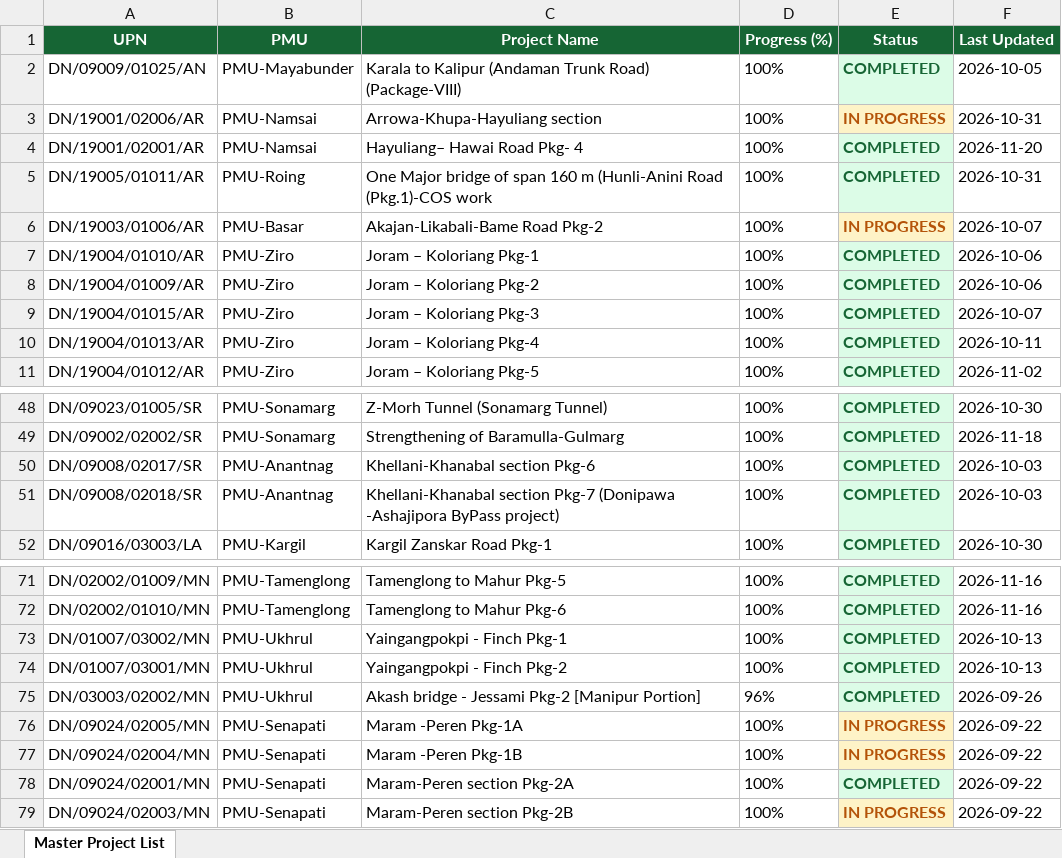
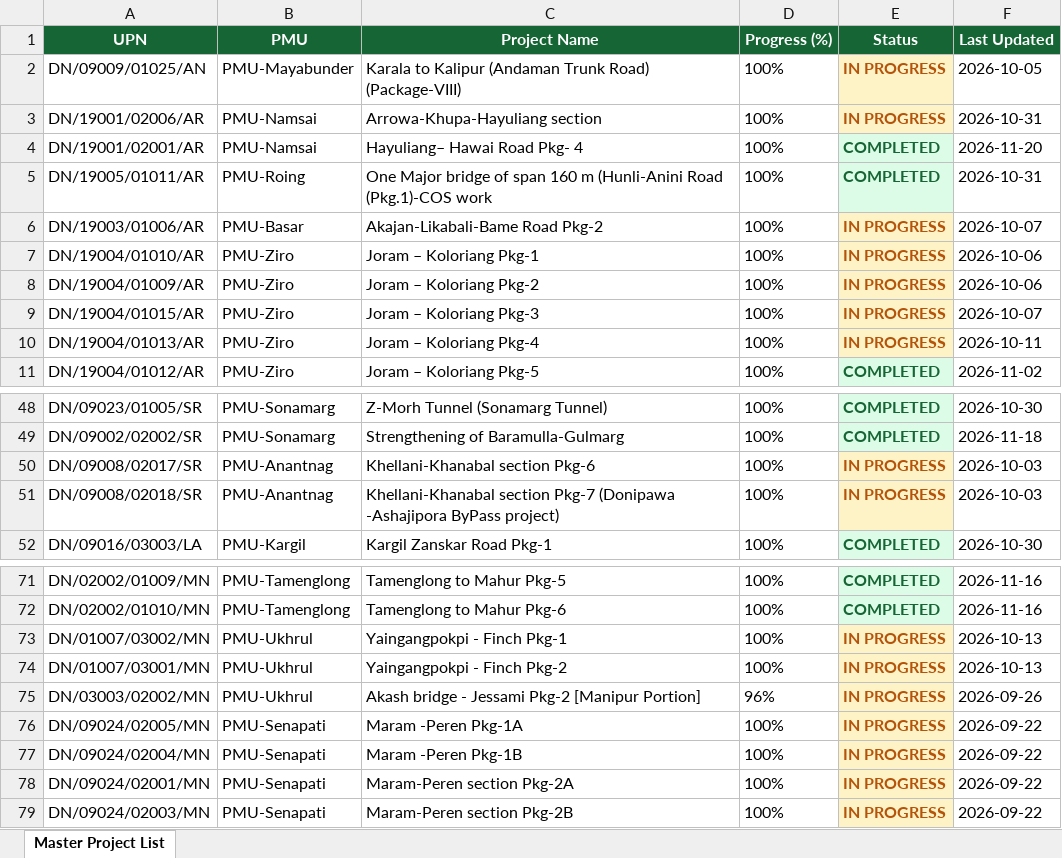
Before and after one commit to manojcivil2017-bit/manojdashboard, an Excel workbook: nhidcl-aeie.xlsx, sheet Master Project List, drawn as a sheet; only a part is shown, gaps mark what is left out; values as stored, in another font and other column widths than the file's, no borders; the diff names each change by its address in the sheet, - before the commit and + after, or states it on an @@ line.

Commit message:
Update NHIDCL AE/IE Consultant Rating data (NHIDCL_AEIE_Master_Directory_2026-11-20 (1).xlsx)

```diff
--- a/nhidcl-aeie.xlsx (sheet Master Project List)
+++ b/nhidcl-aeie.xlsx (sheet Master Project List)
-E2 (Status): COMPLETED
+E2 (Status): IN PROGRESS
@@ E2 fill: #DCFCE7 → #FEF3C7, text colour: #166534 → #B45309 @@
-E7:E10 (Status): COMPLETED
+E7:E10 (Status): IN PROGRESS
@@ E7:E10 fill: #DCFCE7 → #FEF3C7, text colour: #166534 → #B45309 @@
-E50:E51 (Status): COMPLETED
+E50:E51 (Status): IN PROGRESS
@@ E50:E51 fill: #DCFCE7 → #FEF3C7, text colour: #166534 → #B45309 @@
-E73:E75 (Status): COMPLETED
+E73:E75 (Status): IN PROGRESS
@@ E73:E75 fill: #DCFCE7 → #FEF3C7, text colour: #166534 → #B45309 @@
-E78 (Status): COMPLETED
+E78 (Status): IN PROGRESS
@@ E78 fill: #DCFCE7 → #FEF3C7, text colour: #166534 → #B45309 @@
```
